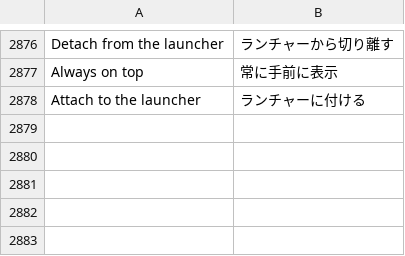
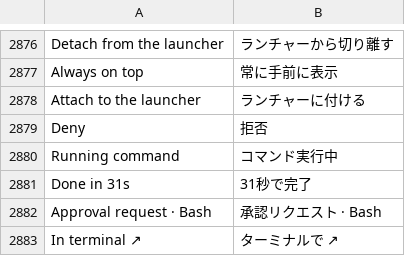
Before and after one commit to hyeon1035298/Bloom, a TSV file: src/Bloom/Assets/Lang/ja.tsv, drawn as a sheet; only a part is shown, gaps mark what is left out.

```diff
--- a/src/Bloom/Assets/Lang/ja.tsv
+++ b/src/Bloom/Assets/Lang/ja.tsv
@@ -2878 +2878,6 @@ Always on top	常に手前に表示
 Attach to the launcher	ランチャーに付ける
+Deny	拒否
+Running command	コマンド実行中
+Done in 31s	31秒で完了
+Approval request · Bash	承認リクエスト · Bash
+In terminal ↗	ターミナルで ↗
```
Also changed, not shown: src/Bloom/Assets/Lang/zh.tsv, 7 other files.
